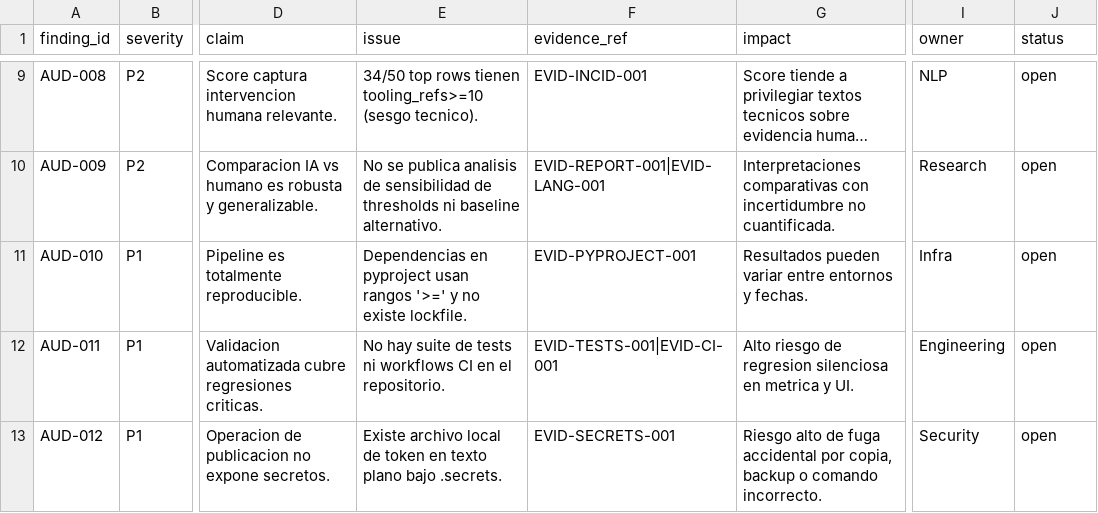
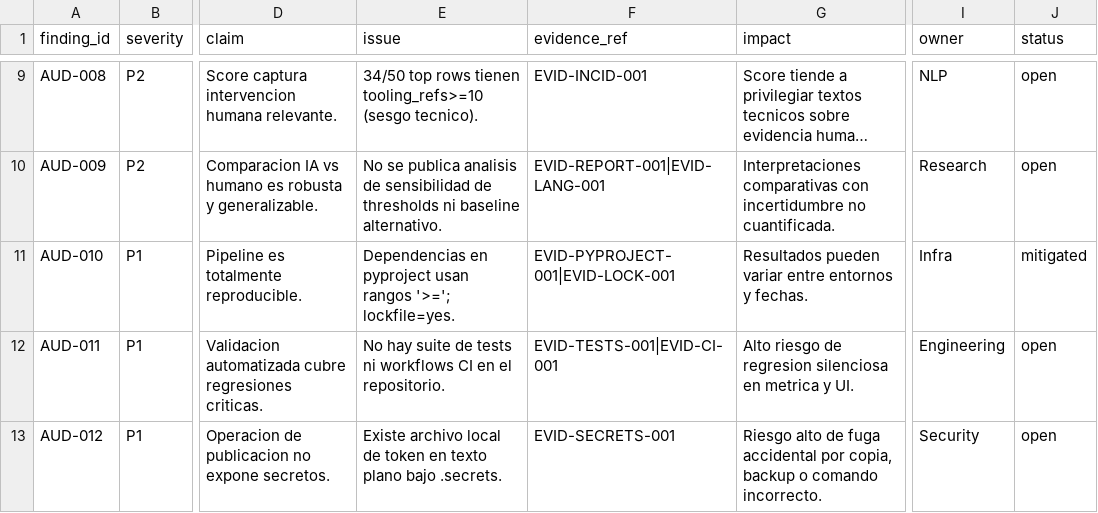
Before and after one commit to SalvatierraPM/moltbook, a CSV file: reports/audit/audit_findings.csv, drawn as a sheet; only a part is shown, gaps mark what is left out; long unchanged cells end in …; the diff names each change by its address in the sheet, - before the commit and + after, or states it on an @@ line.

```diff
--- a/reports/audit/audit_findings.csv
+++ b/reports/audit/audit_findings.csv
-E11 (issue): …usan rangos '>=' y no existe lockfile.
+E11 (issue): …usan rangos '>='; lockfile=yes.
-F11 (evidence_ref): EVID-PYPROJECT-001
+F11 (evidence_ref): EVID-PYPROJECT-001|EVID-LOCK-001
-J11 (status): open
+J11 (status): mitigated
```
Also changed, not shown: reports/audit/remediation_backlog.csv, 5 other files.
